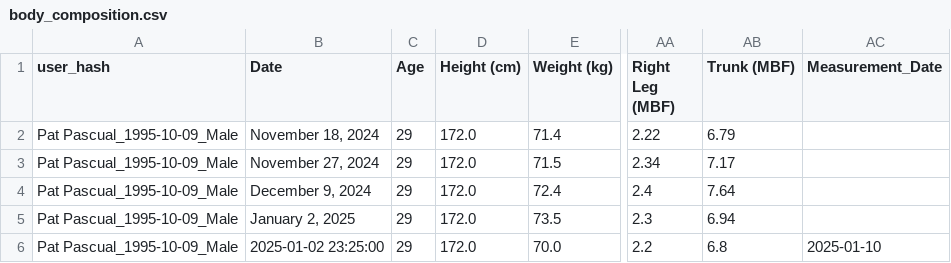
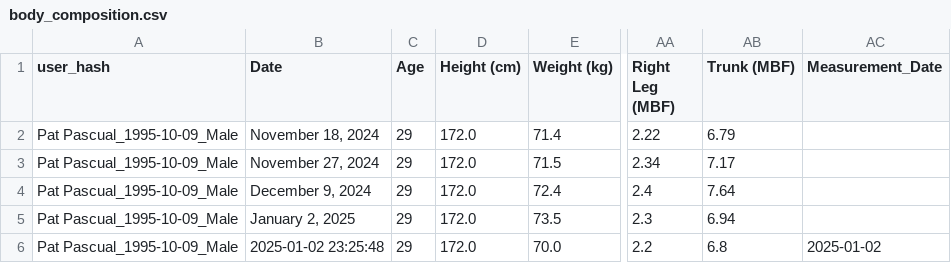
Before and after one commit to rpdpscl/app-fitness-coachAI-Jan2024, a CSV file: body_composition.csv, drawn as a sheet; only a part is shown, gaps mark what is left out; the diff names each change by its address in the sheet, - before the commit and + after, or states it on an @@ line.

Commit message:
Update body_composition.csv - 2025-01-02 23:25:50

```diff
--- a/body_composition.csv
+++ b/body_composition.csv
-B6 (Date): 2025-01-02 23:25:00
+B6 (Date): 2025-01-02 23:25:48
-AC6 (Measurement_Date): 2025-01-10
+AC6 (Measurement_Date): 2025-01-02
```
